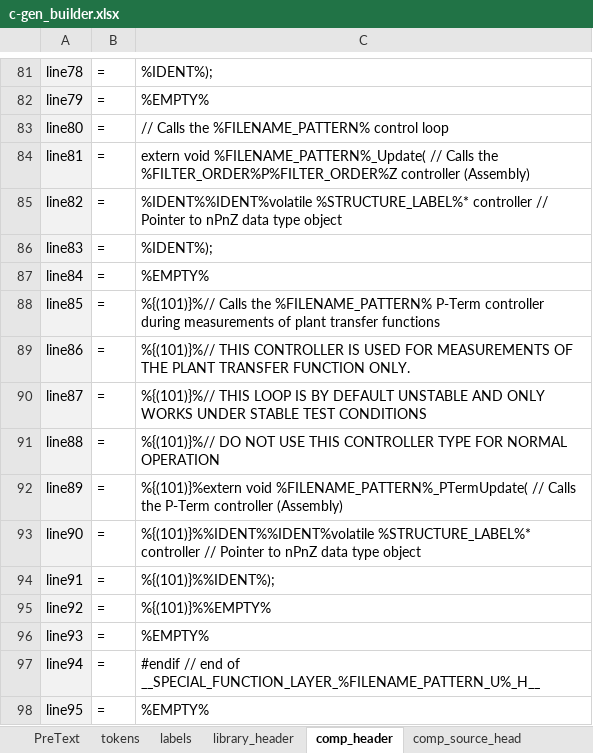
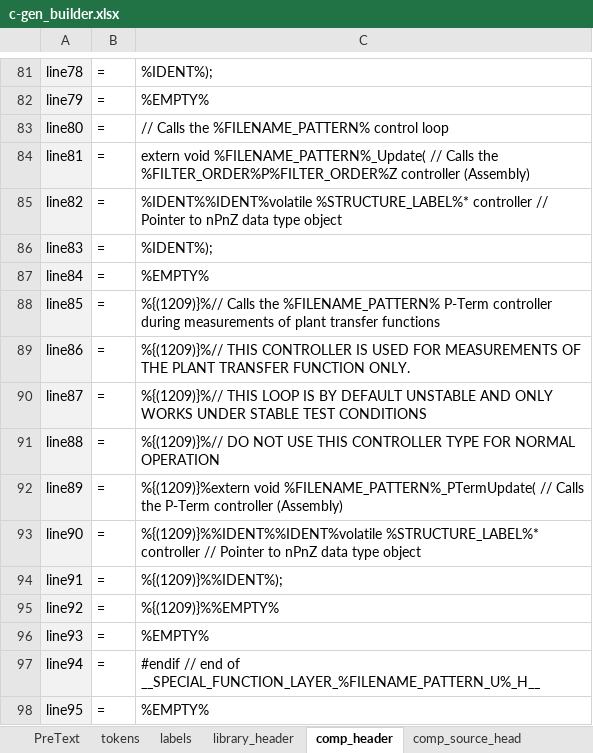
Before and after one commit to microchip-pic-avr-tools/powersmart-dcld, an Excel workbook: tools/c-gen_builder.xlsx, sheet comp_header, drawn as a sheet; only a part is shown, gaps mark what is left out; values as stored, in another font and other column widths than the file's, no borders; the diff names each change by its address in the sheet, - before the commit and + after, or states it on an @@ line.

```diff
--- a/tools/c-gen_builder.xlsx (sheet comp_header)
+++ b/tools/c-gen_builder.xlsx (sheet comp_header)
-C88: %{(101)}%// Calls the…
+C88: %{(1209)}%// Calls the…
-C89: %{(101)}%// THIS CONTROLLER…
+C89: %{(1209)}%// THIS CONTROLLER…
-C90: %{(101)}%// THIS LOOP…
+C90: %{(1209)}%// THIS LOOP…
-C91: %{(101)}%// DO NOT…
+C91: %{(1209)}%// DO NOT…
-C92: %{(101)}%extern void %FILENAME_PATTERN%_PTermUpdate(…
+C92: %{(1209)}%extern void %FILENAME_PATTERN%_PTermUpdate(…
-C93: %{(101)}%%IDENT%%IDENT%volatile %STRUCTURE_LABEL%* controller…
+C93: %{(1209)}%%IDENT%%IDENT%volatile %STRUCTURE_LABEL%* controller…
-C94: %{(101)}%%IDENT%);
+C94: %{(1209)}%%IDENT%);
-C95: %{(101)}%%EMPTY%
+C95: %{(1209)}%%EMPTY%
```
Also changed, not shown: sheet tokens, sheet PreText, 1 other file.
